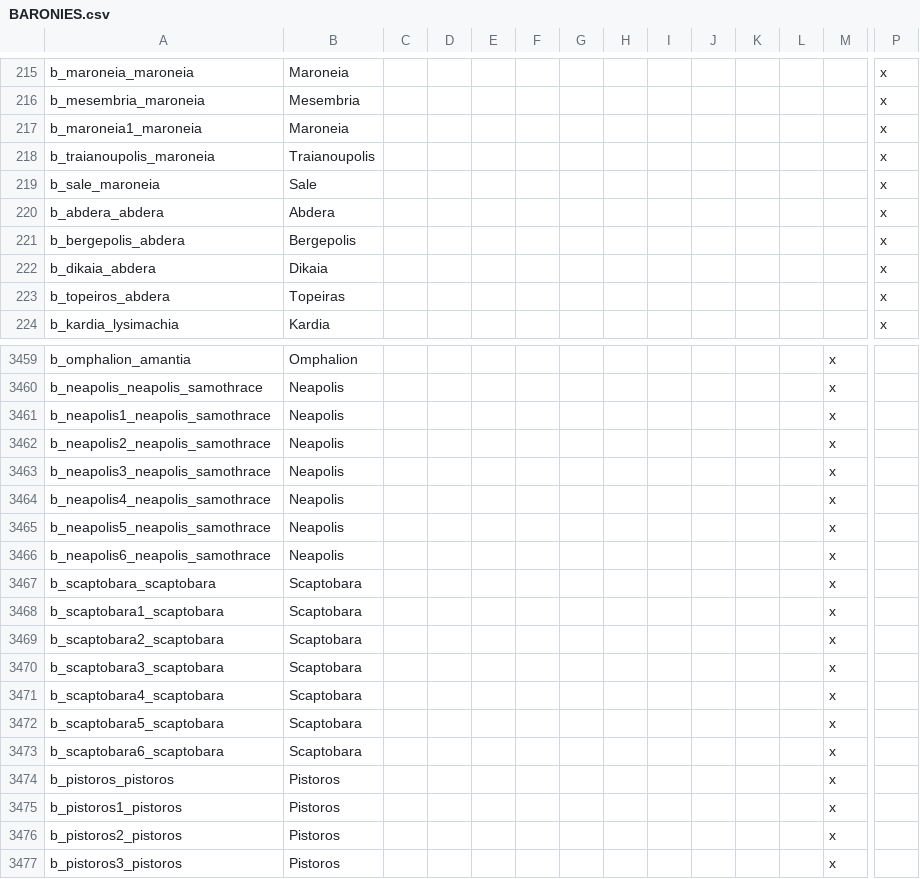
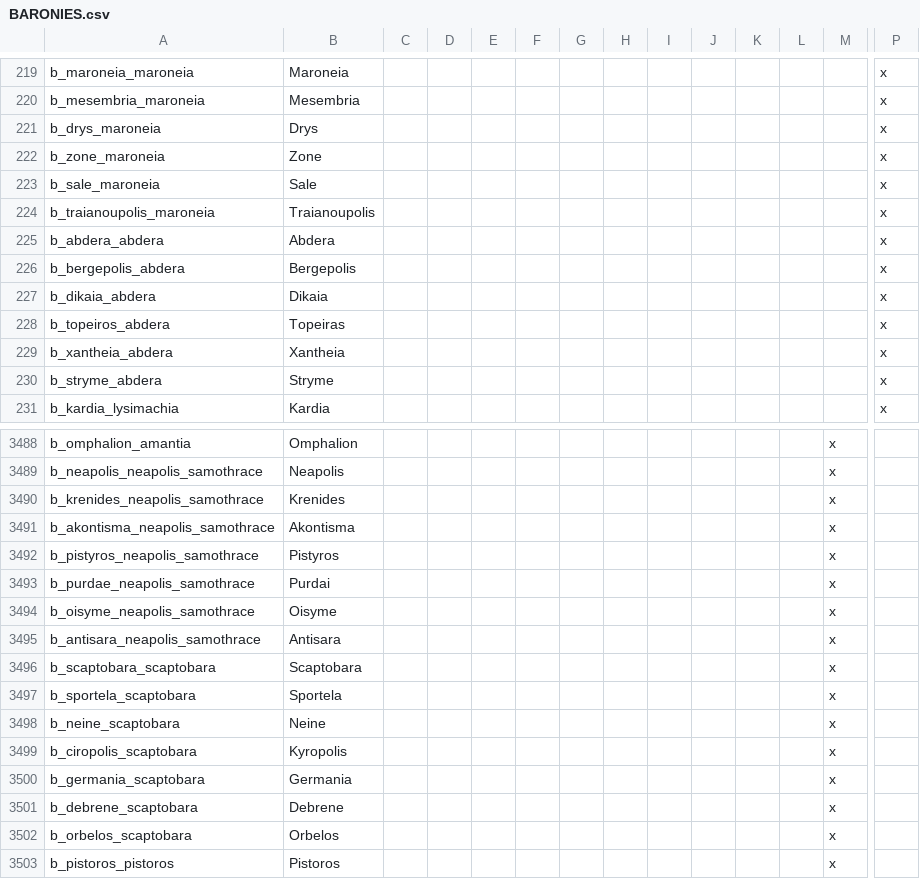
Before and after one commit to tannerflick4/Diadochi-Kings-Revival, a CSV file: diadochi/localisation/BARONIES.csv, drawn as a sheet; only a part is shown, gaps mark what is left out; the shorter side is filled out with more unchanged rows; removed rows and columns are numbered as before the commit, all else as after; rows hold the shown columns only; the diff covers the shown part only; the diff names each change by its address in the sheet, - before the commit and + after, or states it on an @@ line.

Commit message:
Fixed and added baronies for the southern balkan coast.

```diff
--- a/diadochi/localisation/BARONIES.csv
+++ b/diadochi/localisation/BARONIES.csv
+row 221: b_drys_maroneia | Drys |  |  |  |  |  |  |  |  |  |  |  | x
-A222: b_maroneia1_maroneia
+A222: b_zone_maroneia
-B222: Maroneia
+B222: Zone
@@ row 218 moved to row 224: b_traianoupolis_maroneia @@
+row 229: b_xantheia_abdera | Xantheia |  |  |  |  |  |  |  |  |  |  |  | x
+row 230: b_stryme_abdera | Stryme |  |  |  |  |  |  |  |  |  |  |  | x
-A3490: b_neapolis1_neapolis_samothrace
+A3490: b_krenides_neapolis_samothrace
-B3490: Neapolis
+B3490: Krenides
-A3491: b_neapolis2_neapolis_samothrace
+A3491: b_akontisma_neapolis_samothrace
-B3491: Neapolis
+B3491: Akontisma
-A3492: b_neapolis3_neapolis_samothrace
+A3492: b_pistyros_neapolis_samothrace
-B3492: Neapolis
+B3492: Pistyros
-A3493: b_neapolis4_neapolis_samothrace
+A3493: b_purdae_neapolis_samothrace
-B3493: Neapolis
+B3493: Purdai
-A3494: b_neapolis5_neapolis_samothrace
+A3494: b_oisyme_neapolis_samothrace
-B3494: Neapolis
+B3494: Oisyme
-A3495: b_neapolis6_neapolis_samothrace
+A3495: b_antisara_neapolis_samothrace
-B3495: Neapolis
+B3495: Antisara
-A3497: b_scaptobara1_scaptobara
+A3497: b_sportela_scaptobara
-B3497: Scaptobara
+B3497: Sportela
-row 3469: b_scaptobara2_scaptobara | Scaptobara |  |  |  |  |  |  |  |  |  |  | x
-row 3470: b_scaptobara3_scaptobara | Scaptobara |  |  |  |  |  |  |  |  |  |  | x
-row 3471: b_scaptobara4_scaptobara | Scaptobara |  |  |  |  |  |  |  |  |  |  | x
-row 3472: b_scaptobara5_scaptobara | Scaptobara |  |  |  |  |  |  |  |  |  |  | x
+row 3498: b_neine_scaptobara | Neine |  |  |  |  |  |  |  |  |  |  | x
+row 3499: b_ciropolis_scaptobara | Kyropolis |  |  |  |  |  |  |  |  |  |  | x
+row 3500: b_germania_scaptobara | Germania |  |  |  |  |  |  |  |  |  |  | x
+row 3501: b_debrene_scaptobara | Debrene |  |  |  |  |  |  |  |  |  |  | x
-A3502: b_scaptobara6_scaptobara
+A3502: b_orbelos_scaptobara
-B3502: Scaptobara
+B3502: Orbelos
```
Also changed, not shown: 30 added rows, 4 removed rows and 8 edited cells elsewhere in this file, diadochi/localisation/COUNTIES.csv, 16 other files.
